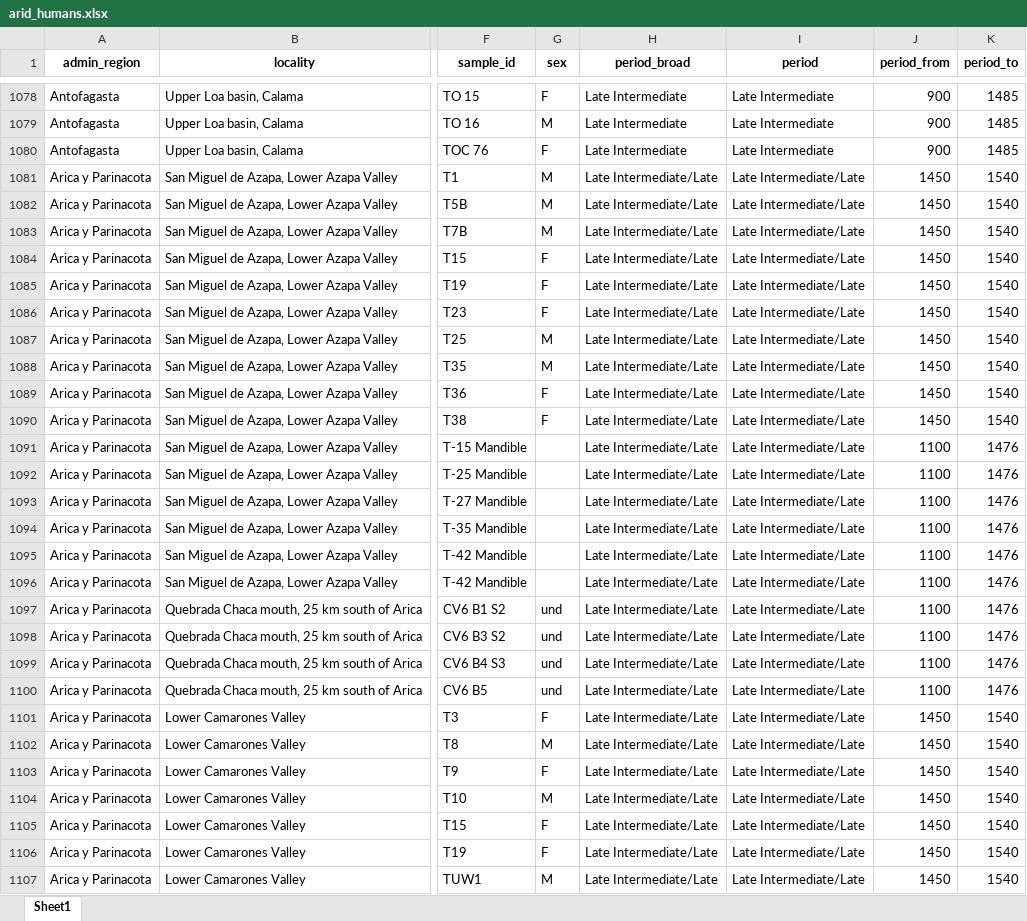
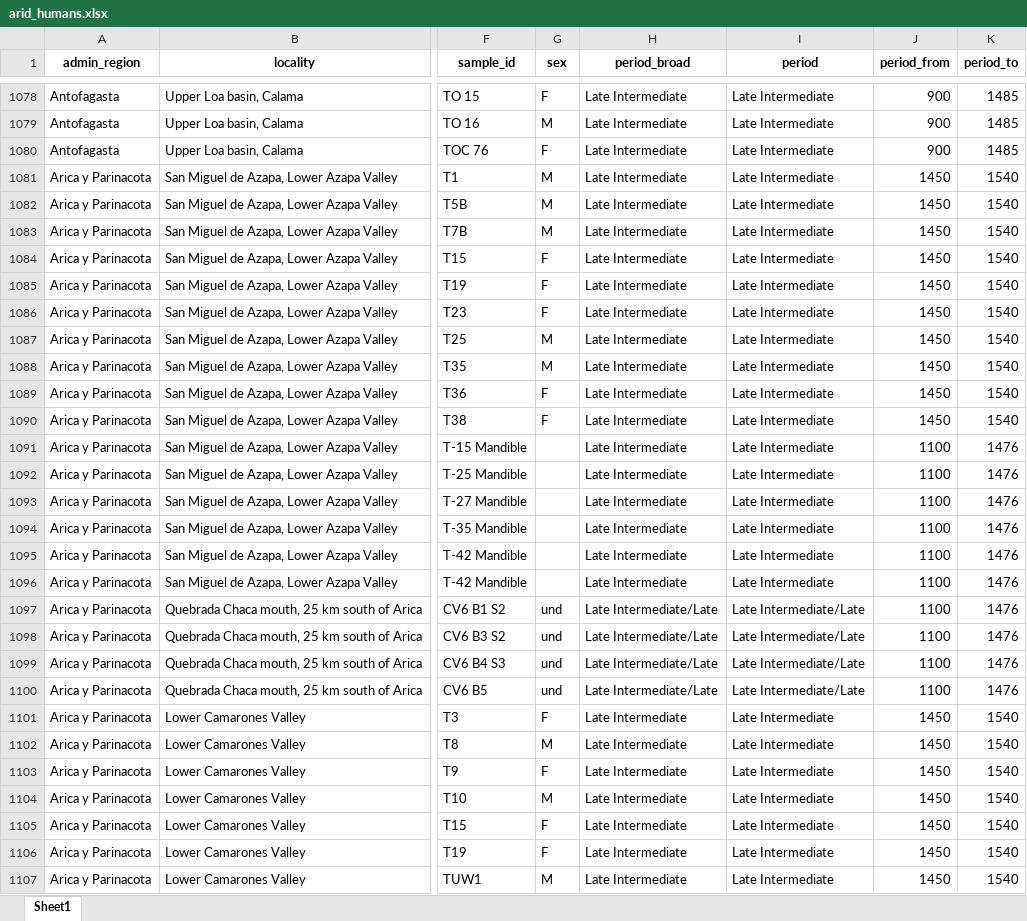
Before and after one commit to mayorgarmijo/arid, an Excel workbook: data-raw/arid_humans.xlsx, sheet Sheet1, drawn as a sheet; only a part is shown, gaps mark what is left out; values as stored, in another font and other column widths than the file's, no borders; the diff covers the shown part only; the diff names each change by its address in the sheet, - before the commit and + after, or states it on an @@ line.

Commit message:
Correct period assignments: Poulson 2013, Bonilla 2016, Alfonso-Durruty 2019

```diff
--- a/data-raw/arid_humans.xlsx (sheet Sheet1)
+++ b/data-raw/arid_humans.xlsx (sheet Sheet1)
-H1081:H1096 (period_broad): Late Intermediate/Late
+H1081:H1096 (period_broad): Late Intermediate
-I1081:I1096 (period): Late Intermediate/Late
+I1081:I1096 (period): Late Intermediate
-H1101:H1107 (period_broad): Late Intermediate/Late
+H1101:H1107 (period_broad): Late Intermediate
-I1101:I1107 (period): Late Intermediate/Late
+I1101:I1107 (period): Late Intermediate
```
Also changed, not shown: 52 edited cells elsewhere in this sheet, 2 other files.
